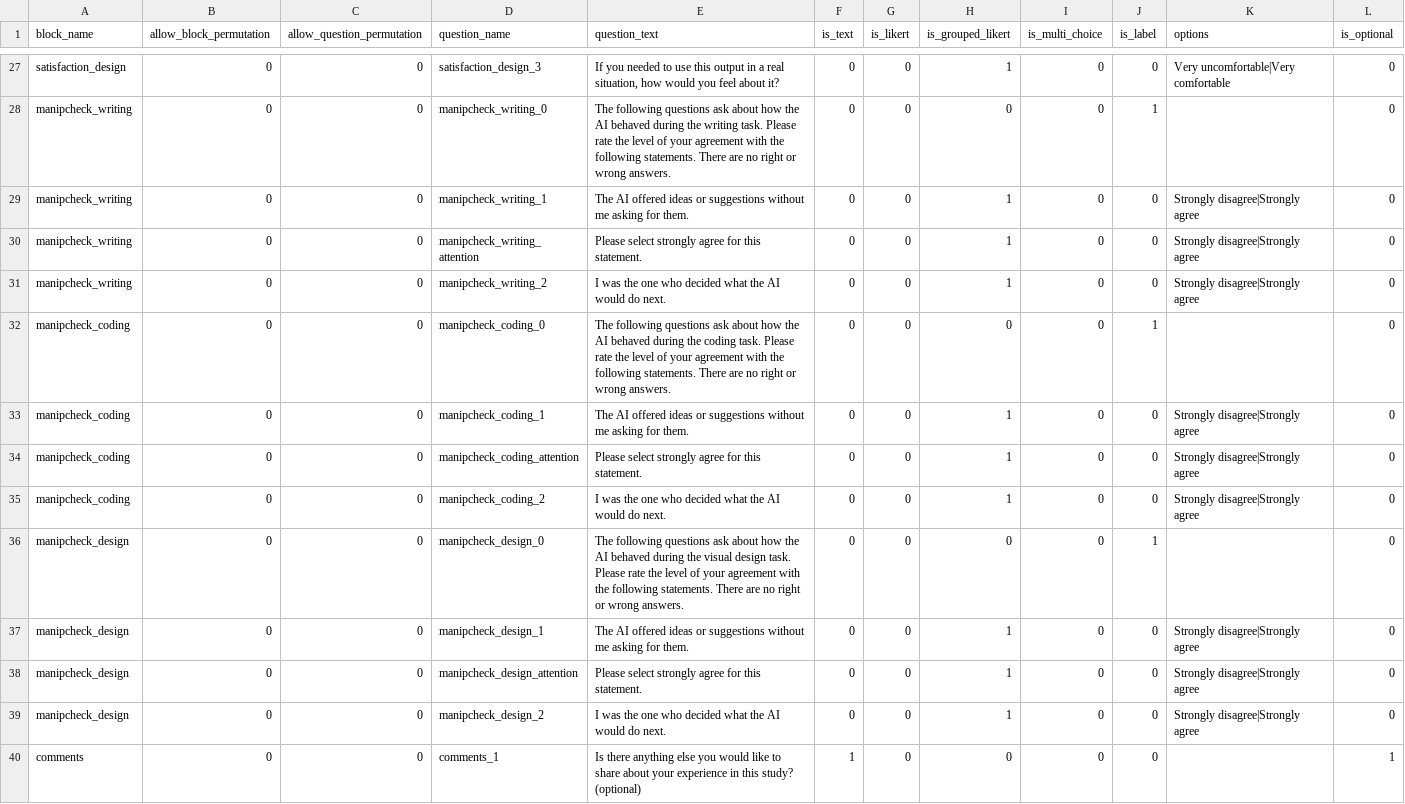
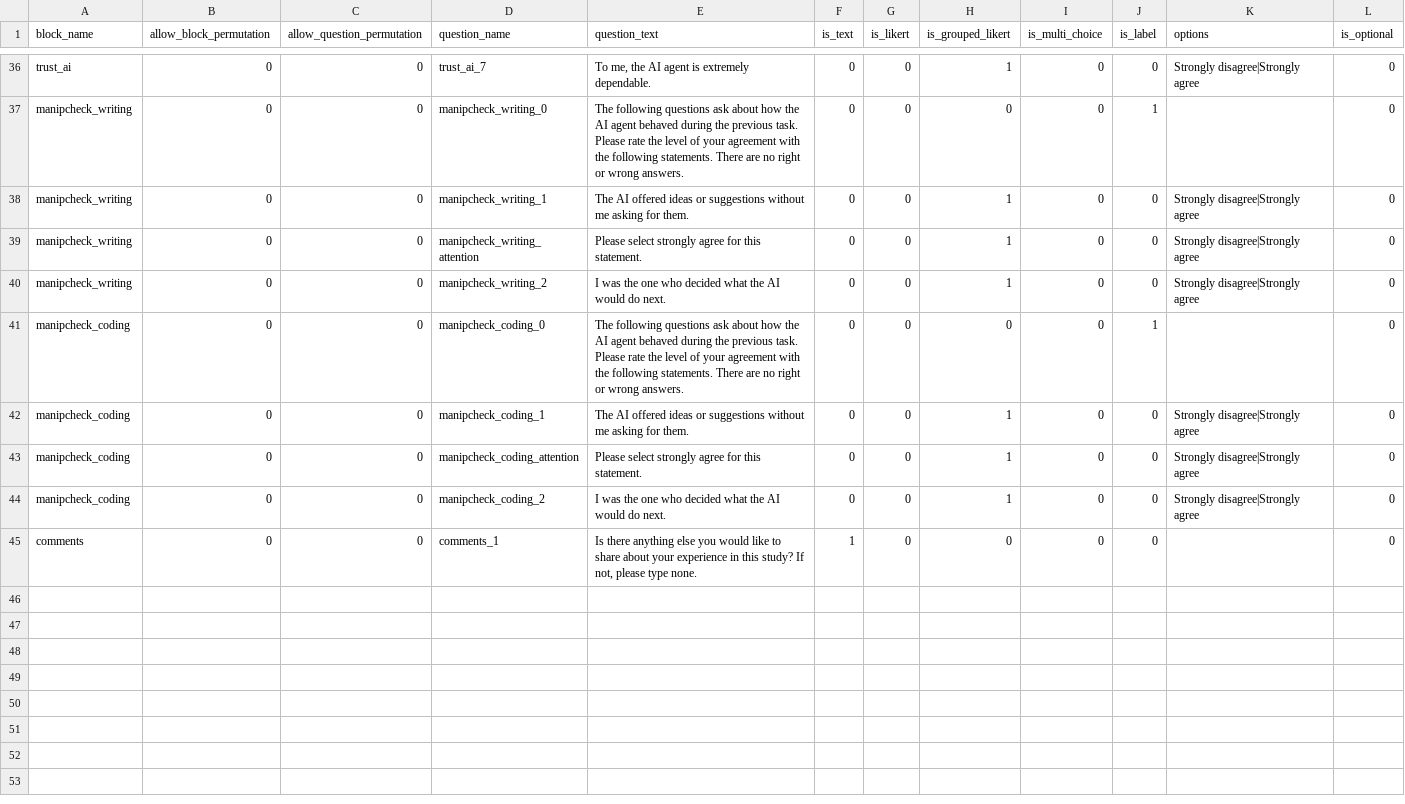
Before and after one commit to ProfNaama/CMU-368-F26-B, a CSV file: experiment_configuration/questions_bank.csv, drawn as a sheet; only a part is shown, gaps mark what is left out; removed rows and columns are numbered as before the commit, all else as after; the diff covers the shown part only; the diff names each change by its address in the sheet, - before the commit and + after, or states it on an @@ line.

Commit message:
Post-questionnaire: add AI satisfaction and trust, drop stress
- New satisfaction section about the AI agent (4 items, each with a
  question before its 1 to 7 scale, plus an attention check), using
  the professor's header wording.
- Keep the output satisfaction and AI behavior questions as they are.
  Their headers now say "the previous task" instead of naming the task.
- Bring back the trust scale with "AI agent" wording and an attention
  check. Trust was listed for every group but had no questions.
- Drop stress and the empty attention block from all groups.
- Remove unused design questions and say "two types of tasks".
- The app requires every text box, so the comments question asks to
  type "none" instead of saying it is optional.

```diff
--- a/experiment_configuration/questions_bank.csv
+++ b/experiment_configuration/questions_bank.csv
-A36 (block_name): satisfaction_design
+A36 (block_name): trust_ai
-D36 (question_name): satisfaction_design_3
+D36 (question_name): trust_ai_7
-E36 (question_text): If you needed to use this output in a real situation, how would you feel about it?
+E36 (question_text): To me, the AI agent is extremely dependable.
-K36 (options): Very uncomfortable|Very comfortable
+K36 (options): Strongly disagree|Strongly agree
-E37 (question_text): …the AI behaved during the writing task. Please…
+E37 (question_text): …the AI agent behaved during the previous task. Please…
-E41 (question_text): …the AI behaved during the coding task. Please…
+E41 (question_text): …the AI agent behaved during the previous task. Please…
-row 36: manipcheck_design | 0 | 0 | manipcheck_design_0 | The following questions ask about how the AI behaved during the visual design task. Please rate the level of your agreement with the following statements. There are no right or wrong answers. | 0 | 0 | 0 | 0 | 1 |  | 0
-row 37: manipcheck_design | 0 | 0 | manipcheck_design_1 | The AI offered ideas or suggestions without me asking for them. | 0 | 0 | 1 | 0 | 0 | Strongly disagree|Strongly agree | 0
-row 38: manipcheck_design | 0 | 0 | manipcheck_design_attention | Please select strongly agree for this statement. | 0 | 0 | 1 | 0 | 0 | Strongly disagree|Strongly agree | 0
-row 39: manipcheck_design | 0 | 0 | manipcheck_design_2 | I was the one who decided what the AI would do next. | 0 | 0 | 1 | 0 | 0 | Strongly disagree|Strongly agree | 0
-E45 (question_text): …this study? (optional)
+E45 (question_text): …this study? If not, please type none.
-L45 (is_optional): 1
+L45 (is_optional): 0
```
Also changed, not shown: 9 added rows and 22 edited cells elsewhere in this file, experiment_configuration/treatment_groups_config.csv.
